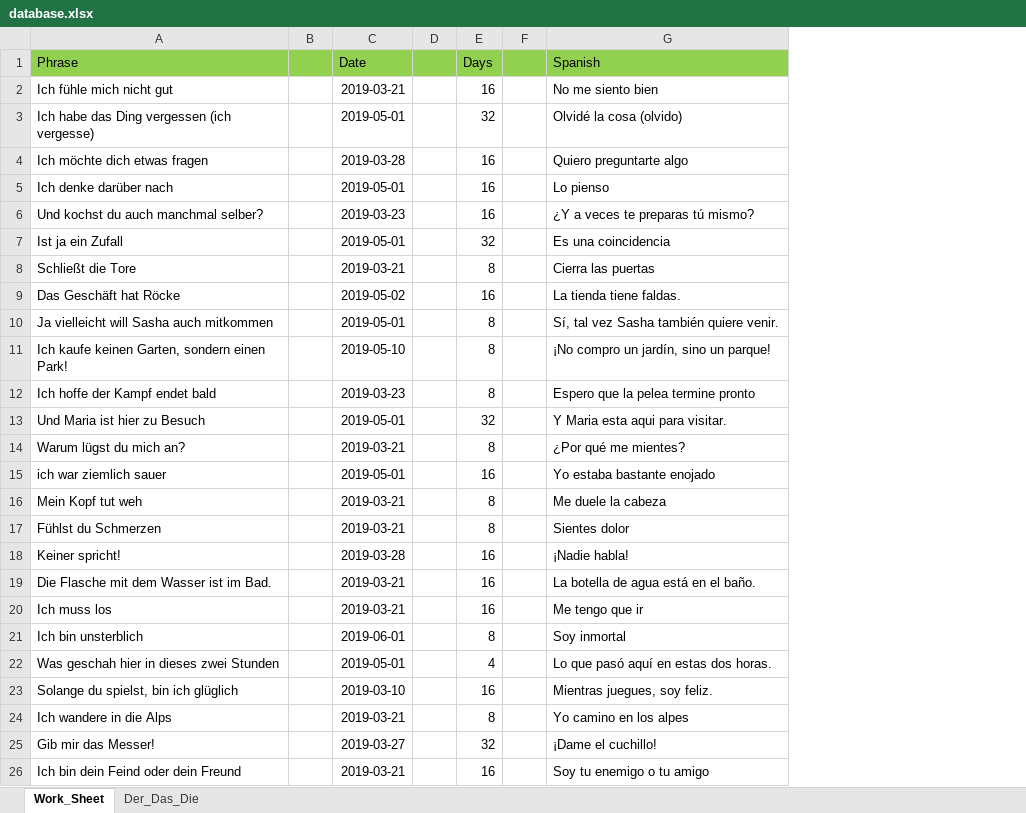
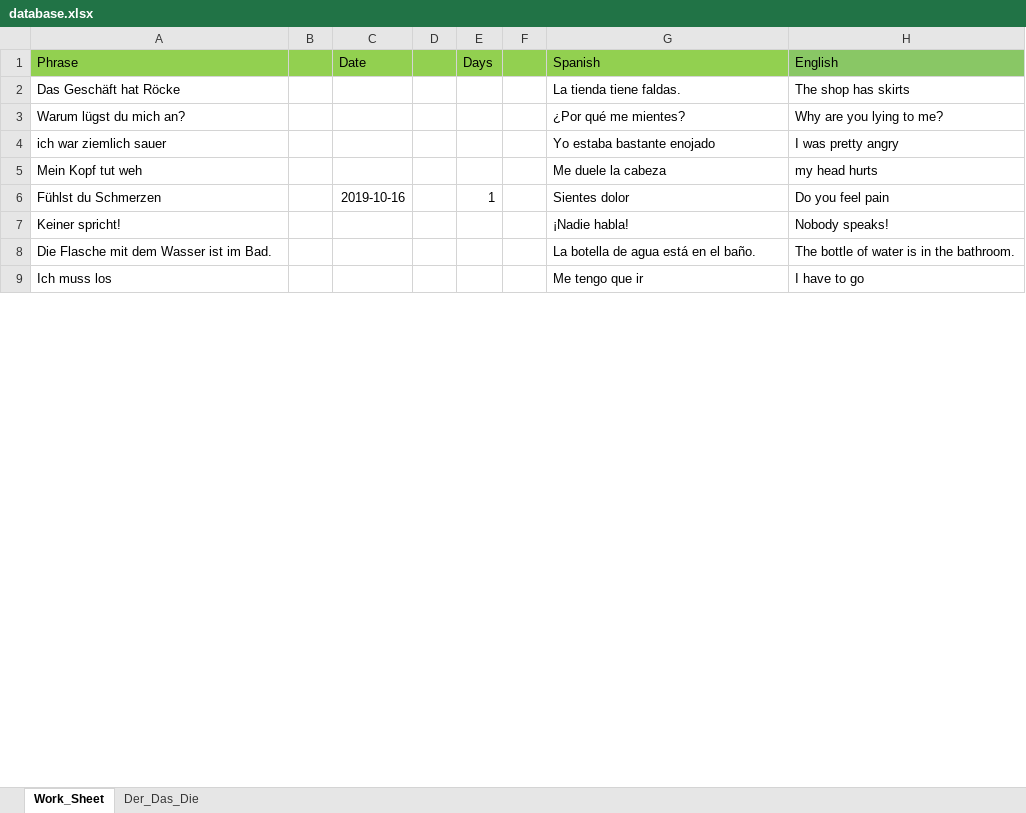
Before and after one commit to StanPeter/germanApp, an Excel workbook: database.xlsx, sheet Work_Sheet, drawn as a sheet; only a part is shown; values as stored, in another font and other column widths than the file's, no borders; removed rows and columns are numbered as before the commit, all else as after; the diff covers the shown part only; the diff names each change by its address in the sheet, - before the commit and + after, or states it on an @@ line.

```diff
--- a/database.xlsx (sheet Work_Sheet)
+++ b/database.xlsx (sheet Work_Sheet)
+column H (English), rows 2-9: The shop has skirts | Why are you lying to me? | I was pretty angry | my head hurts | Do you feel pain | Nobody speaks! | The bottle of water is in the bathroom. | I have to go
-row 2: Ich fühle mich nicht gut |  | 2019-03-21 |  | 16 |  | No me siento bien
-row 3: Ich habe das Ding vergessen (ich vergesse) |  | 2019-05-01 |  | 32 |  | Olvidé la cosa (olvido)
-row 4: Ich möchte dich etwas fragen |  | 2019-03-28 |  | 16 |  | Quiero preguntarte algo
-row 5: Ich denke darüber nach |  | 2019-05-01 |  | 16 |  | Lo pienso
-row 6: Und kochst du auch manchmal selber? |  | 2019-03-23 |  | 16 |  | ¿Y a veces te preparas tú mismo?
-row 7: Ist ja ein Zufall |  | 2019-05-01 |  | 32 |  | Es una coincidencia
-row 8: Schließt die Tore |  | 2019-03-21 |  | 8 |  | Cierra las puertas
-C2 (Date): 2019-05-02
+C2 (Date): (empty)
-E2 (Days): 16
+E2 (Days): (empty)
-row 10: Ja vielleicht will Sasha auch mitkommen |  | 2019-05-01 |  | 8 |  | Sí, tal vez Sasha también quiere venir.
-row 11: Ich kaufe keinen Garten, sondern einen Park! |  | 2019-05-10 |  | 8 |  | ¡No compro un jardín, sino un parque!
-row 12: Ich hoffe der Kampf endet bald |  | 2019-03-23 |  | 8 |  | Espero que la pelea termine pronto
-row 13: Und Maria ist hier zu Besuch |  | 2019-05-01 |  | 32 |  | Y Maria esta aqui para visitar.
-C3 (Date): 2019-03-21
+C3 (Date): (empty)
-E3 (Days): 8
+E3 (Days): (empty)
-C4 (Date): 2019-05-01
+C4 (Date): (empty)
-E4 (Days): 16
+E4 (Days): (empty)
-C5 (Date): 2019-03-21
+C5 (Date): (empty)
-E5 (Days): 8
+E5 (Days): (empty)
-C6 (Date): 2019-03-21
+C6 (Date): 2019-10-16
-E6 (Days): 8
+E6 (Days): 1
-C7 (Date): 2019-03-28
+C7 (Date): (empty)
-E7:E9 (Days): 16
+E7:E9 (Days): (empty)
-C8:C9 (Date): 2019-03-21
+C8:C9 (Date): (empty)
-row 21: Ich bin unsterblich |  | 2019-06-01 |  | 8 |  | Soy inmortal
-row 22: Was geschah hier in dieses zwei Stunden |  | 2019-05-01 |  | 4 |  | Lo que pasó aquí en estas dos horas.
-row 23: Solange du spielst, bin ich glüglich |  | 2019-03-10 |  | 16 |  | Mientras juegues, soy feliz.
-row 24: Ich wandere in die Alps |  | 2019-03-21 |  | 8 |  | Yo camino en los alpes
-row 25: Gib mir das Messer! |  | 2019-03-27 |  | 32 |  | ¡Dame el cuchillo!
-row 26: Ich bin dein Feind oder dein Freund |  | 2019-03-21 |  | 16 |  | Soy tu enemigo o tu amigo
```
Also changed, not shown: 2 added rows, 72 removed rows and 159 edited cells elsewhere in this sheet, 38 other files.
